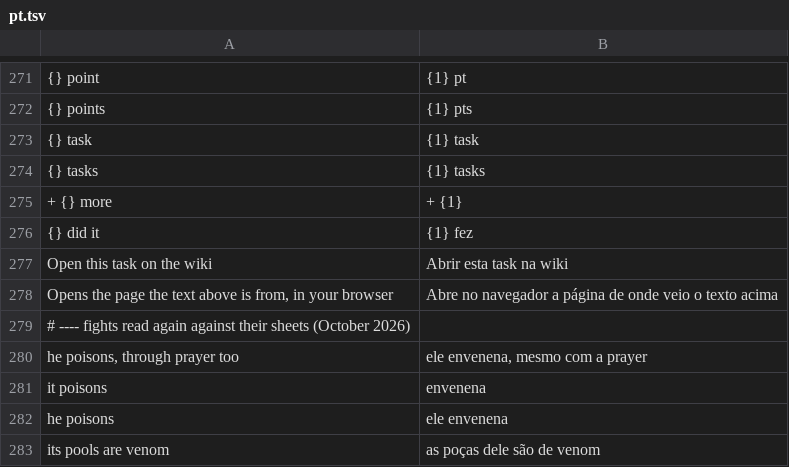
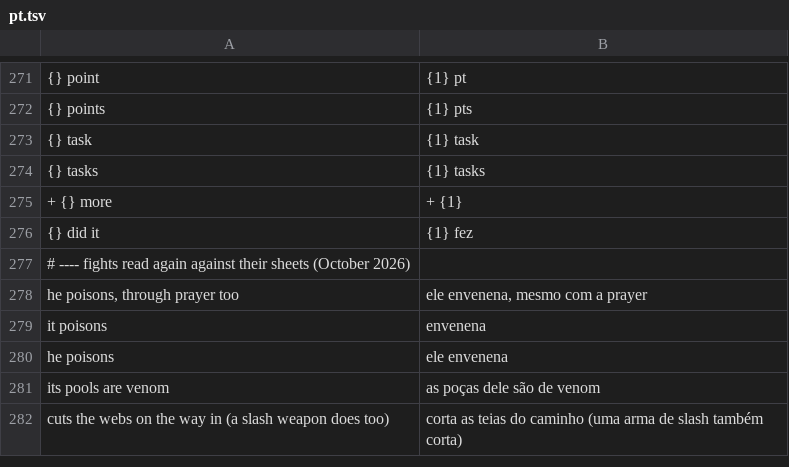
Before and after one commit to GuimGod/ca-planner, a TSV file: src/main/resources/com/caplanner/lang/pt.tsv, drawn as a sheet; only a part is shown, gaps mark what is left out; the shorter side is filled out with more unchanged rows; the diff names each change by its address in the sheet, - before the commit and + after, or states it on an @@ line.

Commit message:
The task card no longer has a button that opens the wiki page; the credit line names the source and the licence

```diff
--- a/src/main/resources/com/caplanner/lang/pt.tsv
+++ b/src/main/resources/com/caplanner/lang/pt.tsv
-row 277: Open this task on the wiki | Abrir esta task na wiki
-row 278: Opens the page the text above is from, in your browser | Abre no navegador a página de onde veio o texto acima
```
Also changed, not shown: 1 other file.
